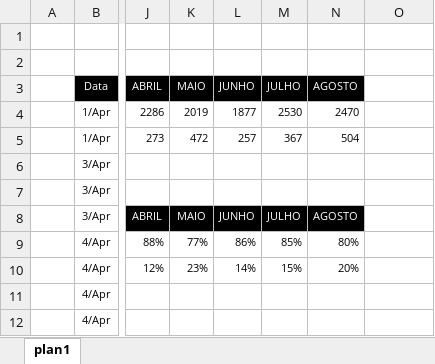
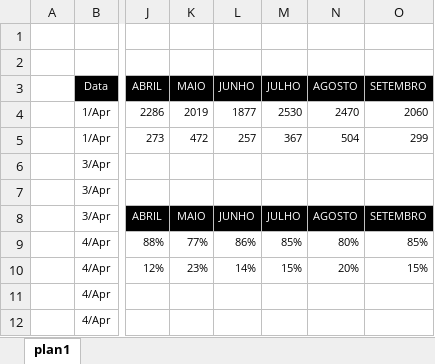
Before and after one commit to kaduximenes/monitoramentoocorrencias, an Excel workbook: Planilhas/MONITORAMENTOS DE ALARMES COORDENACAO COR ABRIL-junho26 (consolidado).xlsx, sheet plan1, drawn as a sheet; only a part is shown, gaps mark what is left out; values as stored, in another font and other column widths than the file's, no borders; the diff covers the shown part only; the diff names each change by its address in the sheet, - before the commit and + after, or states it on an @@ line.

```diff
--- a/Planilhas/MONITORAMENTOS DE ALARMES COORDENACAO COR ABRIL-junho26 (consolidado).xlsx (sheet plan1)
+++ b/Planilhas/MONITORAMENTOS DE ALARMES COORDENACAO COR ABRIL-junho26 (consolidado).xlsx (sheet plan1)
-O3: (empty)
+O3: SETEMBRO
-O3 fill: none
+O3 fill: #000000
-O4 (SETEMBRO): (empty)
+O4 (SETEMBRO): 2060
-O5 (SETEMBRO): (empty)
+O5 (SETEMBRO): 299
-O8 (SETEMBRO): (empty)
+O8 (SETEMBRO): SETEMBRO
-O8 fill: none
+O8 fill: #000000
-O9 (SETEMBRO): (empty)
+O9 (SETEMBRO): 85%
-O10 (SETEMBRO): (empty)
+O10 (SETEMBRO): 15%
```
Also changed, not shown: 299 added rows elsewhere in this sheet, 1 other file.
